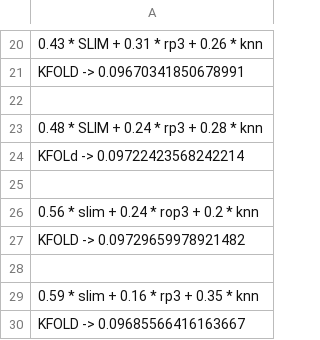
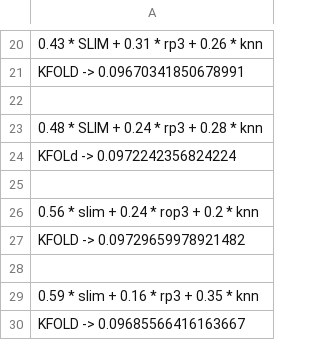
Before and after one commit to FrancescoZanella/RecSystems, a CSV file: MyTuning/HYBRID/merge_similarities/1_version_BEST.csv, drawn as a sheet; only a part is shown, gaps mark what is left out.

```diff
--- a/MyTuning/HYBRID/merge_similarities/1_version_BEST.csv
+++ b/MyTuning/HYBRID/merge_similarities/1_version_BEST.csv
@@ -23,3 +23,3 @@ KFOLD -> 0.09670341850678991
 0.48 * SLIM + 0.24 * rp3 + 0.28 * knn
-KFOLd -> 0.09722423568242214
+KFOLd -> 0.0972242356824224
 
```
Also changed, not shown: 2 other files.
